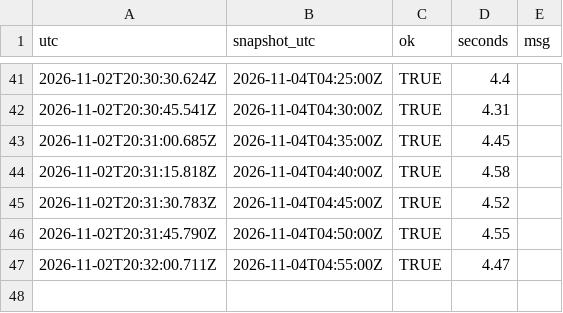
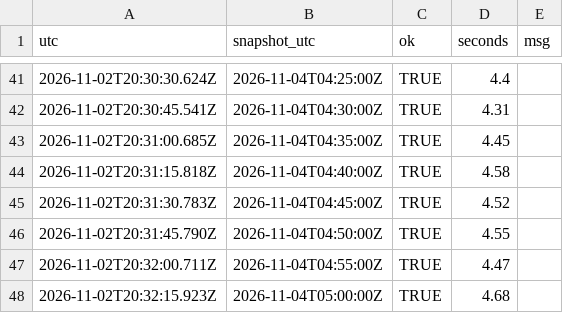
Before and after one commit to Bryvado/Midterms, a CSV file: log/estimator.csv, drawn as a sheet; only a part is shown, gaps mark what is left out.

```diff
--- a/log/estimator.csv
+++ b/log/estimator.csv
@@ -47 +47,2 @@
 "2026-11-02T20:32:00.711Z","2026-11-04T04:55:00Z",TRUE,4.47,""
+"2026-11-02T20:32:15.923Z","2026-11-04T05:00:00Z",TRUE,4.68,""
```
Also changed, not shown: log/batches.csv, log/calls.csv, 4 other files.
